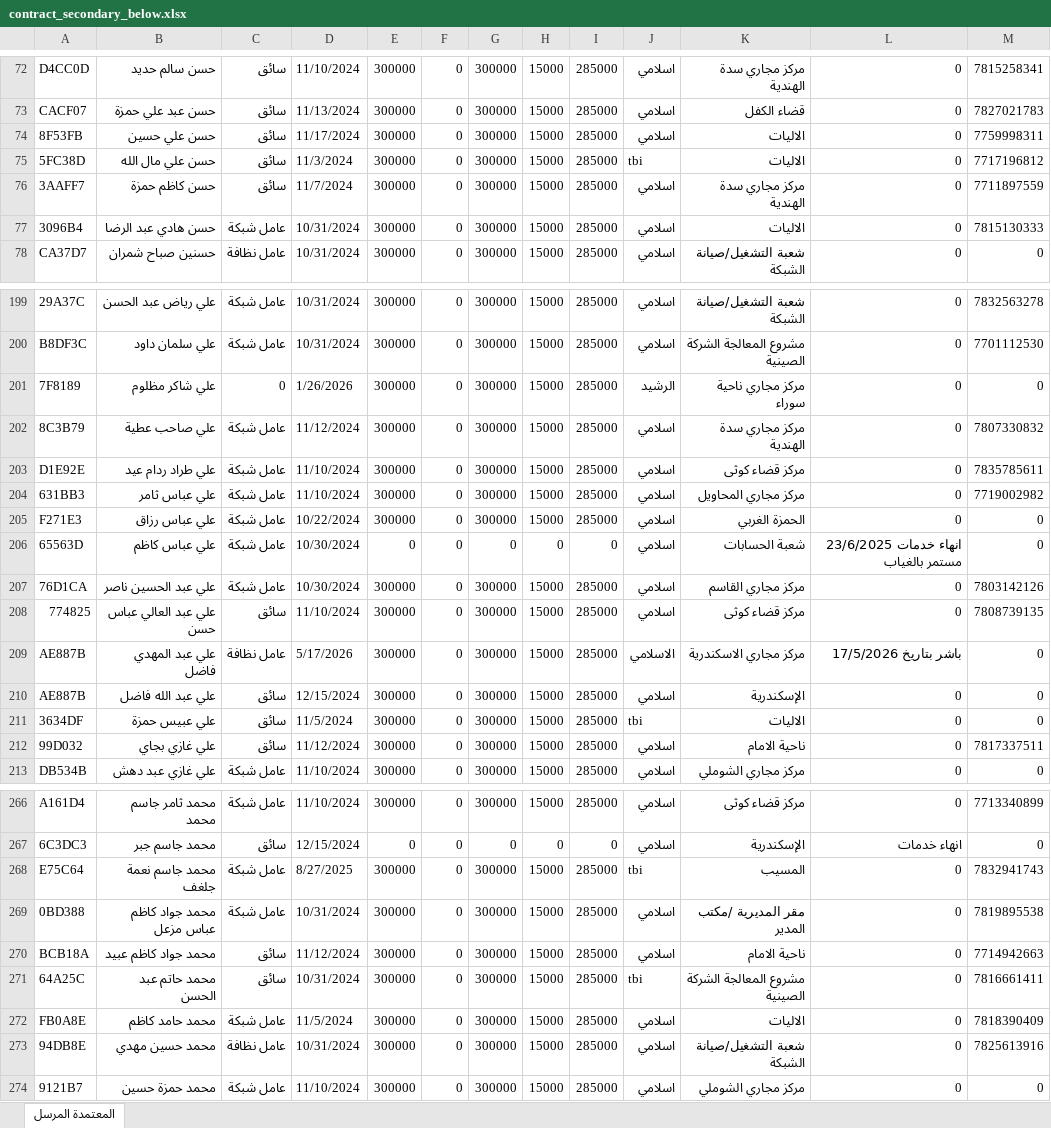
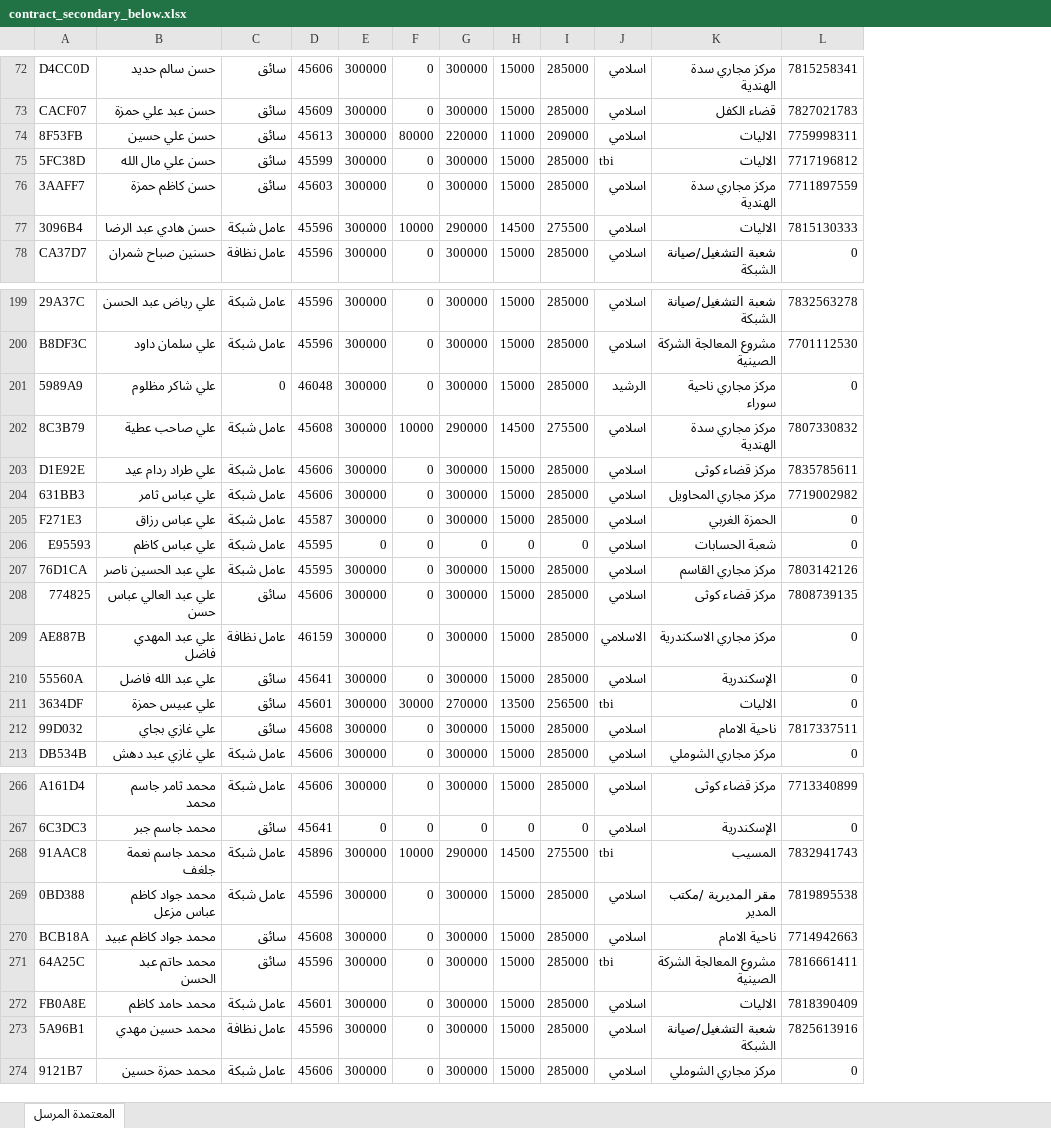
Before and after one commit to asraamohsin924-art/employees_systembab, an Excel workbook: employees/data/contract_secondary_below.xlsx, sheet المعتمدة المرسل, drawn as a sheet; only a part is shown, gaps mark what is left out; values as stored, in another font and other column widths than the file's, no cell formats; conditional formats not drawn; removed rows and columns are numbered as before the commit, all else as after; the diff covers the shown part only; the diff names each change by its address in the sheet, - before the commit and + after, or states it on an @@ line.

```diff
--- a/employees/data/contract_secondary_below.xlsx (sheet المعتمدة المرسل)
+++ b/employees/data/contract_secondary_below.xlsx (sheet المعتمدة المرسل)
-column D, rows 72-78: 11/10/2024 | 11/13/2024 | 11/17/2024 | 11/3/2024 | 11/7/2024 | 10/31/2024 | 10/31/2024; rows 199-213: 10/31/2024 | 10/31/2024 | 1/26/2026 | 11/12/2024 | 11/10/2024 | 11/10/2024 | 10/22/2024 | 10/30/2024 | 10/30/2024 | 11/10/2024 | 5/17/2026 | 12/15/2024 | 11/5/2024 | 11/12/2024 | 11/10/2024; rows 266-274: 11/10/2024 | 12/15/2024 | 8/27/2025 | 10/31/2024 | 11/12/2024 | 10/31/2024 | 11/5/2024 | 10/31/2024 | 11/10/2024
+column D, rows 72-78: 45606 | 45609 | 45613 | 45599 | 45603 | 45596 | 45596; rows 199-213: 45596 | 45596 | 46048 | 45608 | 45606 | 45606 | 45587 | 45595 | 45595 | 45606 | 46159 | 45641 | 45601 | 45608 | 45606; rows 266-274: 45606 | 45641 | 45896 | 45596 | 45608 | 45596 | 45601 | 45596 | 45606
-column L, rows 72-78: all 0; rows 199-213: 0 | 0 | 0 | 0 | 0 | 0 | 0 | انهاء خدمات 23/6/2025 مستمر بالغياب | 0 | 0 | باشر بتاريخ 17/5/2026 | 0 | 0 | 0 | 0; rows 266-274: 0 | انهاء خدمات | 0 | 0 | 0 | 0 | 0 | 0 | 0
-F74: 0
+F74: 80000
-G74: 300000
+G74: 220000
-H74: 15000
+H74: 11000
-I74: 285000
+I74: 209000
-F77: 0
+F77: 10000
-G77: 300000
+G77: 290000
-H77: 15000
+H77: 14500
-I77: 285000
+I77: 275500
-A201: 7F8189
+A201: 5989A9
-F202: 0
+F202: 10000
-G202: 300000
+G202: 290000
-H202: 15000
+H202: 14500
-I202: 285000
+I202: 275500
-A206: 65563D
+A206: E95593
-A210: AE887B
+A210: 55560A
-F211: 0
+F211: 30000
-G211: 300000
+G211: 270000
-H211: 15000
+H211: 13500
-I211: 285000
+I211: 256500
-A268: E75C64
+A268: 91AAC8
-F268: 0
+F268: 10000
-G268: 300000
+G268: 290000
-H268: 15000
+H268: 14500
-I268: 285000
+I268: 275500
-A273: 94DB8E
+A273: 5A96B1
```
Also changed, not shown: 1 added row, 1 removed row and 93 edited cells elsewhere in this sheet, cell formats, employees/data/contract_1000.xlsx, employees/data/contract_bachelor_diploma.xlsx, 1 other file.
